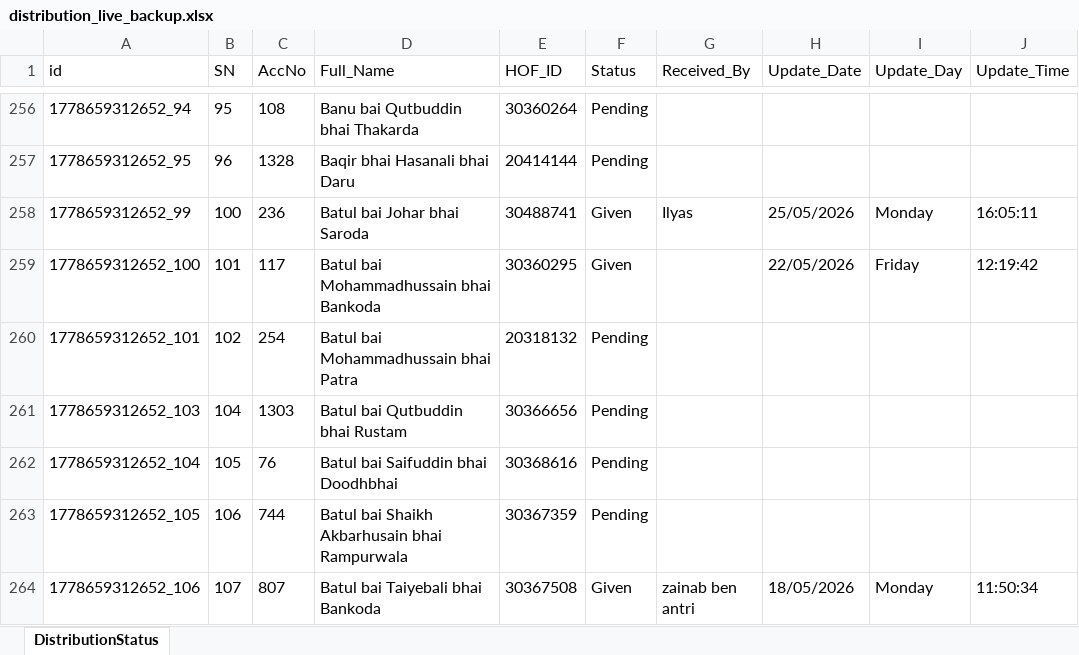
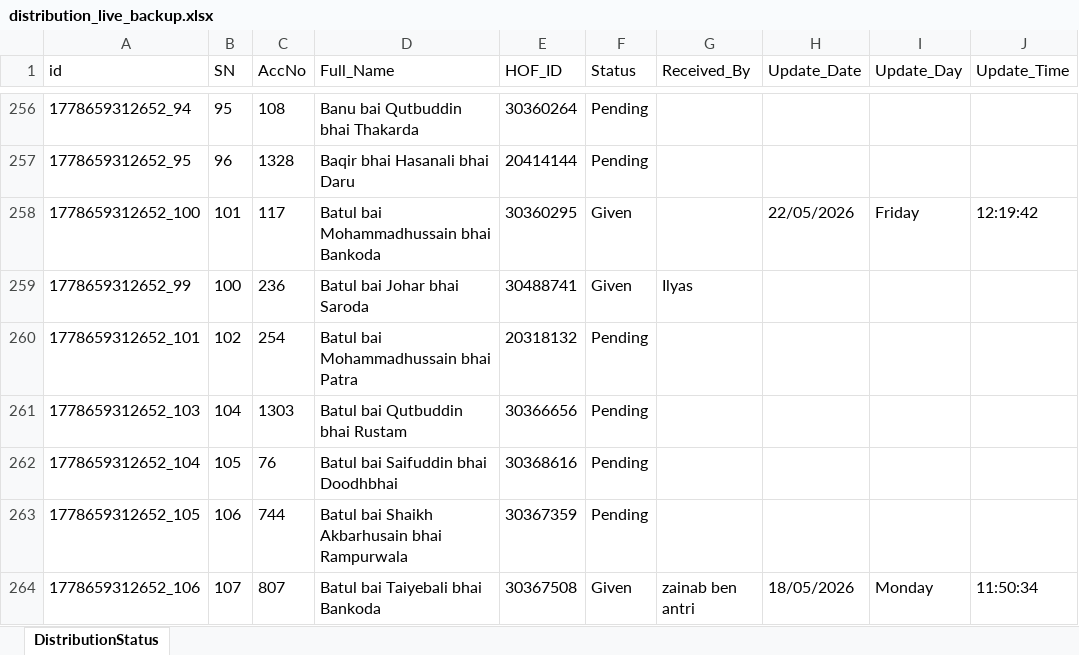
Before and after one commit to ilyas-saroda/Tashreef-Gilaf-Distrubation, an Excel workbook: backend/distribution_live_backup.xlsx, sheet DistributionStatus, drawn as a sheet; only a part is shown, gaps mark what is left out; values as stored, in another font and other column widths than the file's, no borders; removed rows and columns are numbered as before the commit, all else as after; the diff names each change by its address in the sheet, - before the commit and + after, or states it on an @@ line.

```diff
--- a/backend/distribution_live_backup.xlsx (sheet DistributionStatus)
+++ b/backend/distribution_live_backup.xlsx (sheet DistributionStatus)
-row 258: 1778659312652_99 | 100 | 236 | Batul bai Johar bhai Saroda | 30488741 | Given | Ilyas | 25/05/2026 | Monday | 16:05:11
+row 259: 1778659312652_99 | 100 | 236 | Batul bai Johar bhai Saroda | 30488741 | Given | Ilyas
```
Also changed, not shown: 1 other file.
